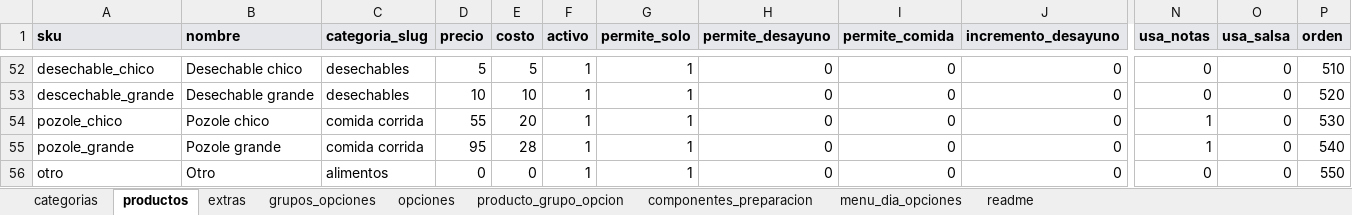
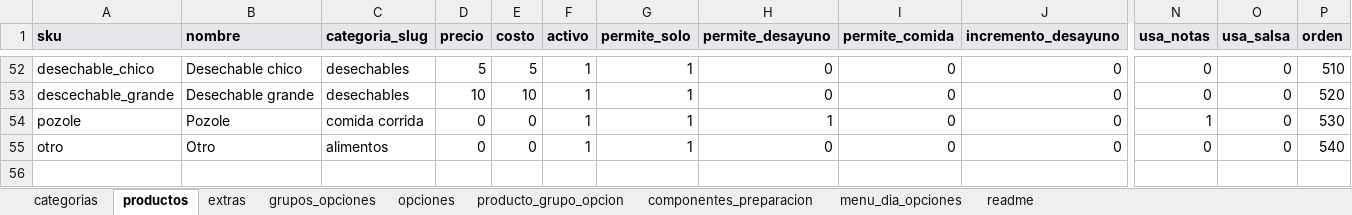
Before and after one commit to CRIMMANDE/cafeteria-pos, an Excel workbook: database/catalogos/catalogo_maestro.xlsx, sheet productos, drawn as a sheet; only a part is shown, gaps mark what is left out; values as stored, in another font and other column widths than the file's, no borders; charts and pictures not drawn; removed rows and columns are numbered as before the commit, all else as after; rows hold the shown columns only; the diff names each change by its address in the sheet, - before the commit and + after, or states it on an @@ line.

```diff
--- a/database/catalogos/catalogo_maestro.xlsx (sheet productos)
+++ b/database/catalogos/catalogo_maestro.xlsx (sheet productos)
-A54 (sku): pozole_chico
+A54 (sku): pozole
-B54 (nombre): Pozole chico
+B54 (nombre): Pozole
-D54 (precio): 55
+D54 (precio): 0
-E54 (costo): 20
+E54 (costo): 0
-H54 (permite_desayuno): 0
+H54 (permite_desayuno): 1
-row 55: pozole_grande | Pozole grande | comida corrida | 95 | 28 | 1 | 1 | 0 | 0 | 0 | 1 | 0 | 540
-P55 (orden): 550
+P55 (orden): 540
```
Also changed, not shown: sheet opciones, sheet producto_grupo_opcion, sheet grupos_opciones, sheet componentes_preparacion.
